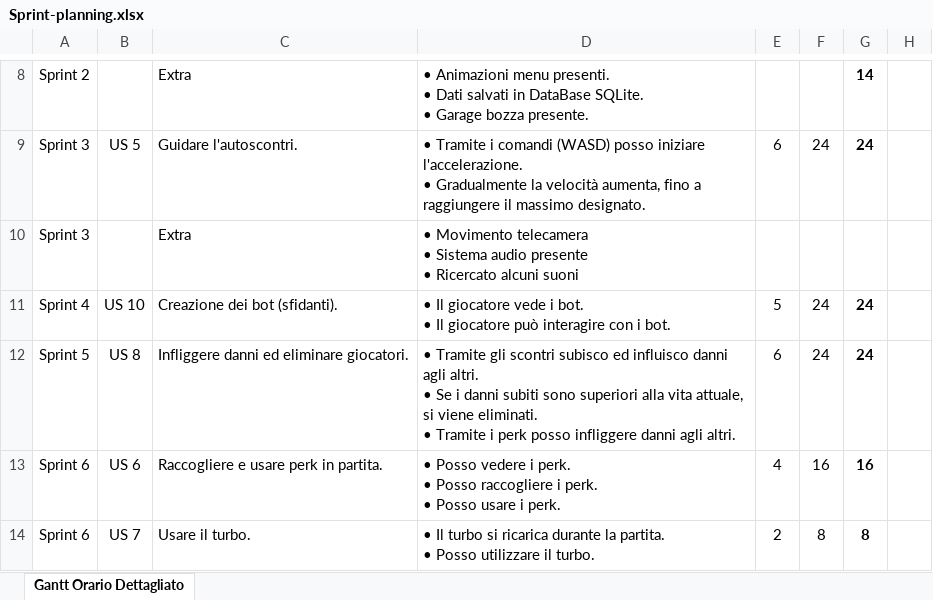
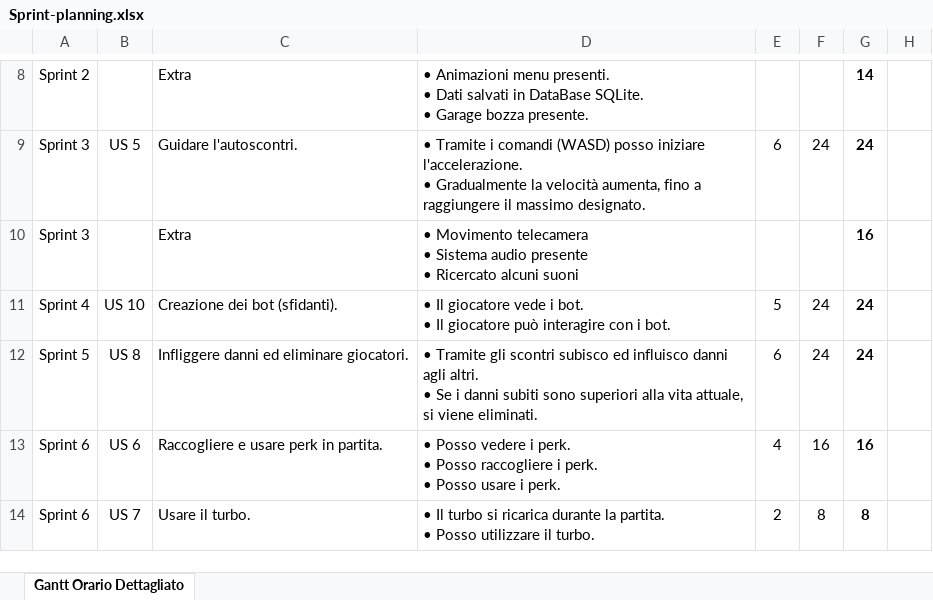
Before and after one commit to NLEchap0/BrutalBumperCars, an Excel workbook: 7_Allegati/Sprint-planning.xlsx, sheet Gantt Orario Dettagliato, drawn as a sheet; only a part is shown, gaps mark what is left out; values as stored, in another font and other column widths than the file's, no borders; conditional formats not drawn; ↵ is a line break in a cell; the diff names each change by its address in the sheet, - before the commit and + after, or states it on an @@ line.

```diff
--- a/7_Allegati/Sprint-planning.xlsx (sheet Gantt Orario Dettagliato)
+++ b/7_Allegati/Sprint-planning.xlsx (sheet Gantt Orario Dettagliato)
-G10: (empty)
+G10: 16
-D12: …viene eliminati. ↵ • Tramite i perk posso infliggere danni agli altri.
+D12: …viene eliminati.
```
Also changed, not shown: 2 other files.
